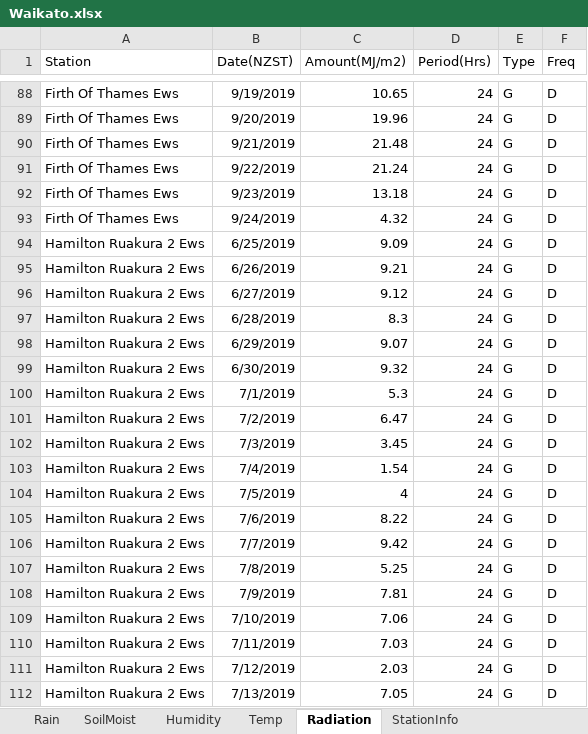
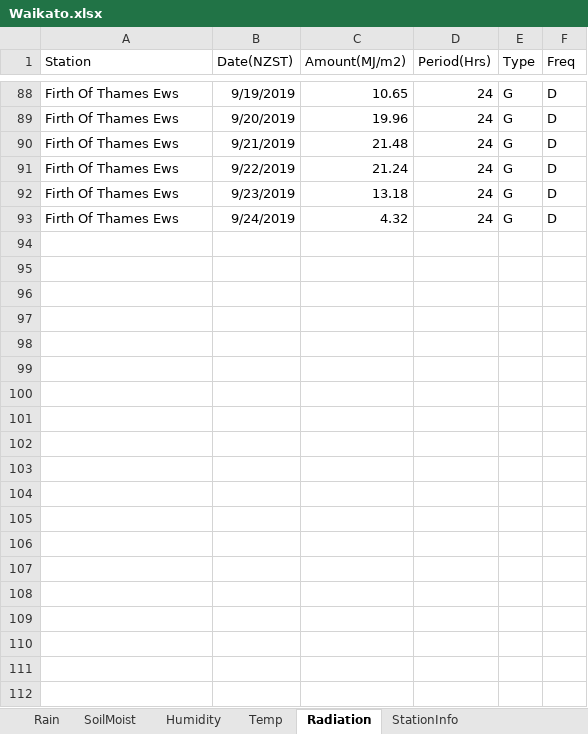
Before and after one commit to ikonthomas/SchoolPlay, an Excel workbook: Waikato.xlsx, sheet Radiation, drawn as a sheet; only a part is shown, gaps mark what is left out; values as stored, in another font and other column widths than the file's, no borders; the diff covers the shown part only; the diff names each change by its address in the sheet, - before the commit and + after, or states it on an @@ line.

```diff
--- a/Waikato.xlsx (sheet Radiation)
+++ b/Waikato.xlsx (sheet Radiation)
@@ row 94 hidden: Hamilton Ruakura 2 Ews | 6/25/2019 | 9.09 | 24 | G | D @@
@@ row 95 hidden: Hamilton Ruakura 2 Ews | 6/26/2019 | 9.21 | 24 | G | D @@
@@ row 96 hidden: Hamilton Ruakura 2 Ews | 6/27/2019 | 9.12 | 24 | G | D @@
@@ row 97 hidden: Hamilton Ruakura 2 Ews | 6/28/2019 | 8.3 | 24 | G | D @@
@@ row 98 hidden: Hamilton Ruakura 2 Ews | 6/29/2019 | 9.07 | 24 | G | D @@
@@ row 99 hidden: Hamilton Ruakura 2 Ews | 6/30/2019 | 9.32 | 24 | G | D @@
@@ row 100 hidden: Hamilton Ruakura 2 Ews | 7/1/2019 | 5.3 | 24 | G | D @@
@@ row 101 hidden: Hamilton Ruakura 2 Ews | 7/2/2019 | 6.47 | 24 | G | D @@
@@ row 102 hidden: Hamilton Ruakura 2 Ews | 7/3/2019 | 3.45 | 24 | G | D @@
@@ row 103 hidden: Hamilton Ruakura 2 Ews | 7/4/2019 | 1.54 | 24 | G | D @@
@@ row 104 hidden: Hamilton Ruakura 2 Ews | 7/5/2019 | 4 | 24 | G | D @@
@@ row 105 hidden: Hamilton Ruakura 2 Ews | 7/6/2019 | 8.22 | 24 | G | D @@
@@ row 106 hidden: Hamilton Ruakura 2 Ews | 7/7/2019 | 9.42 | 24 | G | D @@
@@ row 107 hidden: Hamilton Ruakura 2 Ews | 7/8/2019 | 5.25 | 24 | G | D @@
@@ row 108 hidden: Hamilton Ruakura 2 Ews | 7/9/2019 | 7.81 | 24 | G | D @@
@@ row 109 hidden: Hamilton Ruakura 2 Ews | 7/10/2019 | 7.06 | 24 | G | D @@
@@ row 110 hidden: Hamilton Ruakura 2 Ews | 7/11/2019 | 7.03 | 24 | G | D @@
@@ row 111 hidden: Hamilton Ruakura 2 Ews | 7/12/2019 | 2.03 | 24 | G | D @@
@@ row 112 hidden: Hamilton Ruakura 2 Ews | 7/13/2019 | 7.05 | 24 | G | D @@
```
Also changed, not shown: 256 hidden or unhidden rows elsewhere in this sheet, sheet SoilMoist, sheet Rain, sheet Humidity, sheet StationInfo, hidden cells.
